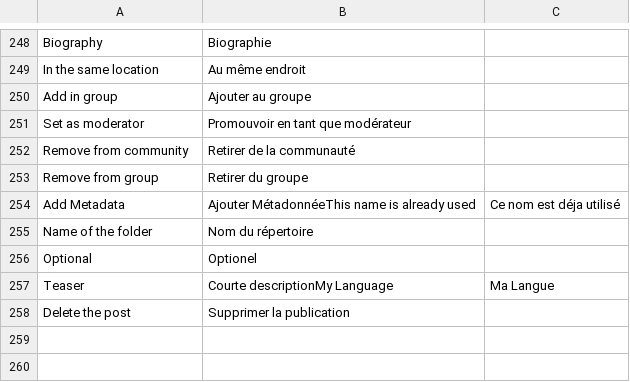
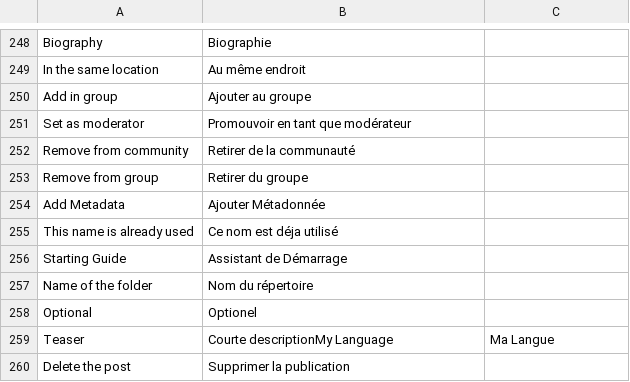
Before and after one commit to midasplatform/Midas, a CSV file: core/translation/fr-main.csv, drawn as a sheet; only a part is shown, gaps mark what is left out.

```diff
--- a/core/translation/fr-main.csv
+++ b/core/translation/fr-main.csv
@@ -253,3 +253,5 @@ Remove from community;Retirer de la communauté
 Remove from group;Retirer du groupe
-Add Metadata;Ajouter MétadonnéeThis name is already used;Ce nom est déja utilisé
+Add Metadata;Ajouter Métadonnée
+This name is already used;Ce nom est déja utilisé
+Starting Guide;Assistant de Démarrage
 Name of the folder;Nom du répertoire
```
Also changed, not shown: 21 other files.
